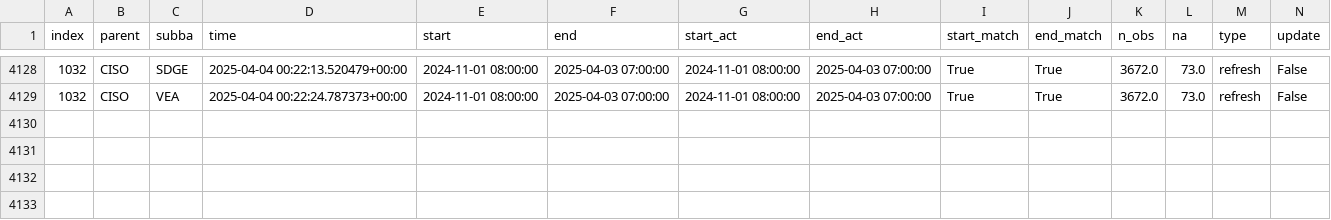
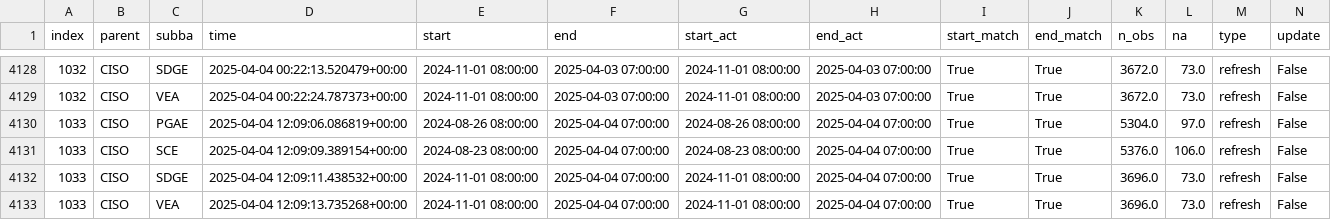
Before and after one commit to basillatif/data-pipeline-automation-with-github-actions, a CSV file: metadata/ciso_log_py.csv, drawn as a sheet; only a part is shown, gaps mark what is left out; rows hold the shown columns only; the diff names each change by its address in the sheet, - before the commit and + after, or states it on an @@ line.

Commit message:
Auto update of the data

```diff
--- a/metadata/ciso_log_py.csv
+++ b/metadata/ciso_log_py.csv
+row 4130: 1033 | CISO | PGAE | 2025-04-04 12:09:06.086819+00:00 | 2024-08-26 08:00:00 | 2025-04-04 07:00:00 | 2024-08-26 08:00:00 | 2025-04-04 07:00:00 | True | True | 5304.0 | 97.0 | refresh | False
+row 4131: 1033 | CISO | SCE | 2025-04-04 12:09:09.389154+00:00 | 2024-08-23 08:00:00 | 2025-04-04 07:00:00 | 2024-08-23 08:00:00 | 2025-04-04 07:00:00 | True | True | 5376.0 | 106.0 | refresh | False
+row 4132: 1033 | CISO | SDGE | 2025-04-04 12:09:11.438532+00:00 | 2024-11-01 08:00:00 | 2025-04-04 07:00:00 | 2024-11-01 08:00:00 | 2025-04-04 07:00:00 | True | True | 3696.0 | 73.0 | refresh | False
+row 4133: 1033 | CISO | VEA | 2025-04-04 12:09:13.735268+00:00 | 2024-11-01 08:00:00 | 2025-04-04 07:00:00 | 2024-11-01 08:00:00 | 2025-04-04 07:00:00 | True | True | 3696.0 | 73.0 | refresh | False
```
Also changed, not shown: 2 other files.
